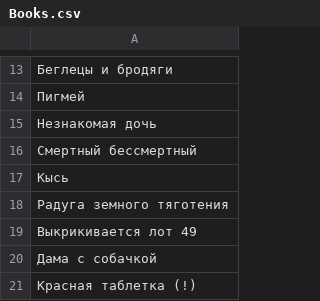
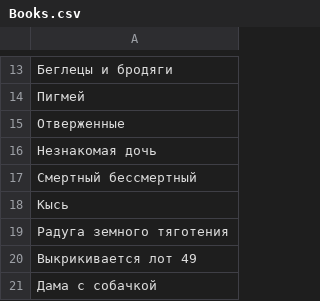
Before and after one commit to poggoda/cinema_false, a CSV file: Books.csv, drawn as a sheet; only a part is shown, gaps mark what is left out; the shorter side is filled out with more unchanged rows.

```diff
--- a/Books.csv
+++ b/Books.csv
@@ -14,2 +14,3 @@
 "Пигмей"
+"Отверженные"
 "Незнакомая дочь"
```
Also changed, not shown: Films.csv, 2 other files.
